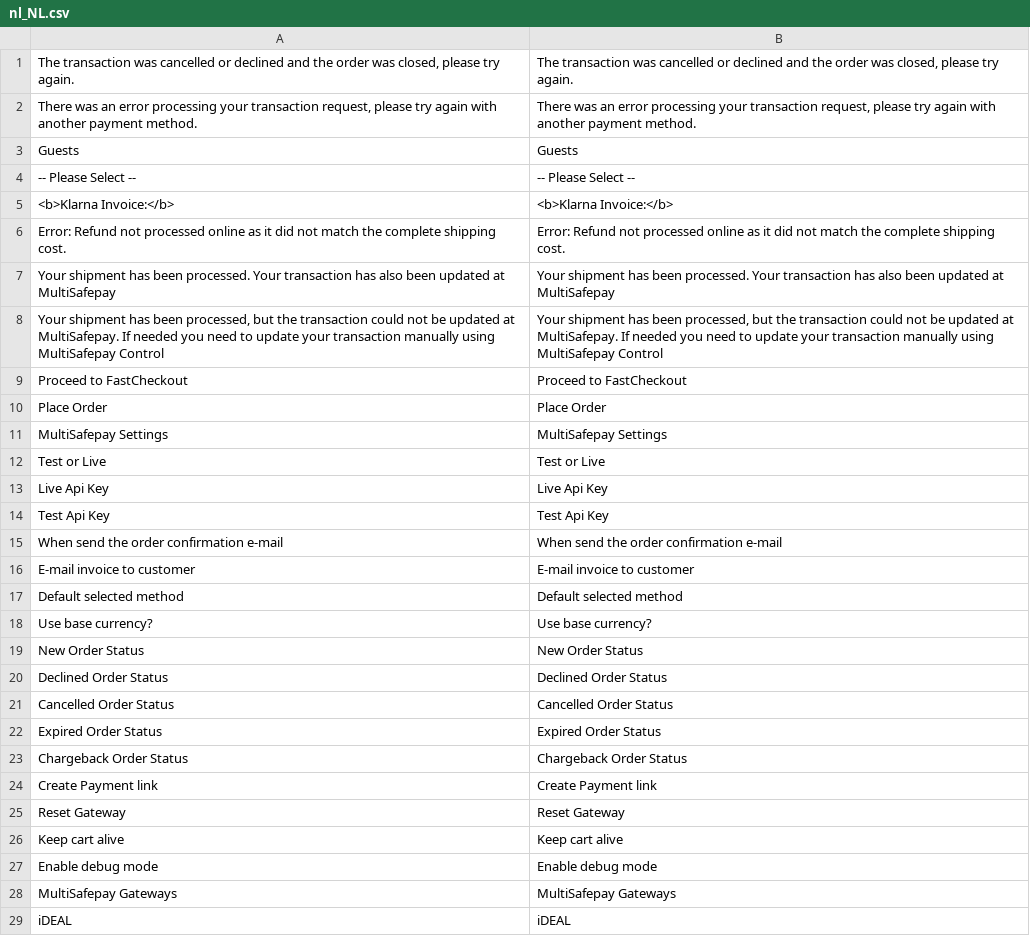
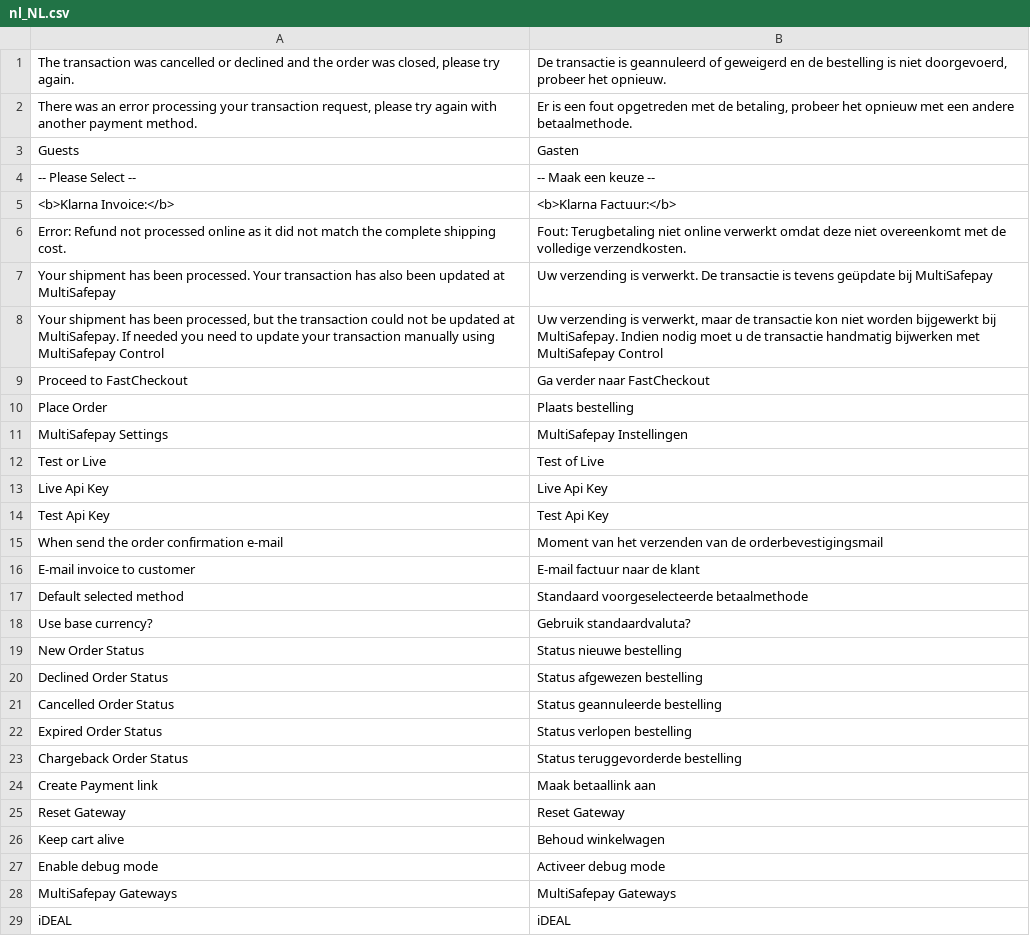
Before and after one commit to MultiSafepay/Magento2Msp, a CSV file: i18n/nl_NL.csv, drawn as a sheet; only a part is shown; the diff covers the shown part only.

Commit message:
PLGMAGTWOS-328: Update Dutch translations

```diff
--- a/i18n/nl_NL.csv
+++ b/i18n/nl_NL.csv
@@ -1,28 +1,28 @@
-"The transaction was cancelled or declined and the order was closed, please try again.","The transaction was cancelled or declined and the order was closed, please try again."
-"There was an error processing your transaction request, please try again with another payment method.","There was an error processing your transaction request, please try again with another payment method."
-Guests,Guests
-"-- Please Select --","-- Please Select --"
-"<b>Klarna Invoice:</b> ","<b>Klarna Invoice:</b> "
-"Error: Refund not processed online as it did not match the complete shipping cost.  ","Error: Refund not processed online as it did not match the complete shipping cost.  "
-"Your shipment has been processed. Your transaction has also been updated at MultiSafepay","Your shipment has been processed. Your transaction has also been updated at MultiSafepay"
-"Your shipment has been processed, but the transaction could not be updated at MultiSafepay. If needed you need to update your transaction manually using MultiSafepay Control","Your shipment has been processed, but the transaction could not be updated at MultiSafepay. If needed you need to update your transaction manually using MultiSafepay Control"
-"Proceed to FastCheckout","Proceed to FastCheckout"
-"Place Order","Place Order"
-"MultiSafepay Settings","MultiSafepay Settings"
-"Test or Live","Test or Live"
+"The transaction was cancelled or declined and the order was closed, please try again.","De transactie is geannuleerd of geweigerd en de bestelling is niet doorgevoerd, probeer het opnieuw."
+"There was an error processing your transaction request, please try again with another payment method.","Er is een fout opgetreden met de betaling, probeer het opnieuw met een andere betaalmethode."
+Guests,Gasten
+"-- Please Select --","-- Maak een keuze --"
+"<b>Klarna Invoice:</b> ","<b>Klarna Factuur:</b> "
+"Error: Refund not processed online as it did not match the complete shipping cost.  ","Fout: Terugbetaling niet online verwerkt omdat deze niet overeenkomt met de volledige verzendkosten.  "
+"Your shipment has been processed. Your transaction has also been updated at MultiSafepay","Uw verzending is verwerkt. De transactie is tevens geüpdate bij MultiSafepay"
+"Your shipment has been processed, but the transaction could not be updated at MultiSafepay. If needed you need to update your transaction manually using MultiSafepay Control","Uw verzending is verwerkt, maar de transactie kon niet worden bijgewerkt bij MultiSafepay. Indien nodig moet u de transactie handmatig bijwerken met MultiSafepay Control"
+"Proceed to FastCheckout","Ga verder naar FastCheckout"
+"Place Order","Plaats bestelling"
+"MultiSafepay Settings","MultiSafepay Instellingen"
+"Test or Live","Test of Live"
 "Live Api Key","Live Api Key"
 "Test Api Key","Test Api Key"
-"When send the order confirmation e-mail","When send the order confirmation e-mail"
-"E-mail invoice to customer","E-mail invoice to customer"
-"Default selected method","Default selected method"
-"Use base currency?","Use base currency?"
-"New Order Status","New Order Status"
-"Declined Order Status","Declined Order Status"
-"Cancelled Order Status","Cancelled Order Status"
-"Expired Order Status","Expired Order Status"
-"Chargeback Order Status","Chargeback Order Status"
-"Create Payment link","Create Payment link"
+"When send the order confirmation e-mail","Moment van het verzenden van de orderbevestigingsmail"
+"E-mail invoice to customer","E-mail factuur naar de klant"
+"Default selected method","Standaard voorgeselecteerde betaalmethode"
+"Use base currency?","Gebruik standaardvaluta?"
+"New Order Status","Status nieuwe bestelling"
+"Declined Order Status","Status afgewezen bestelling"
+"Cancelled Order Status","Status geannuleerde bestelling"
+"Expired Order Status","Status verlopen bestelling"
+"Chargeback Order Status","Status teruggevorderde bestelling"
+"Create Payment link","Maak betaallink aan"
 "Reset Gateway","Reset Gateway"
-"Keep cart alive","Keep cart alive"
-"Enable debug mode","Enable debug mode"
+"Keep cart alive","Behoud winkelwagen"
+"Enable debug mode","Activeer debug mode"
 "MultiSafepay Gateways","MultiSafepay Gateways"
```
Also changed, not shown: 34 edited cells elsewhere in this file.
